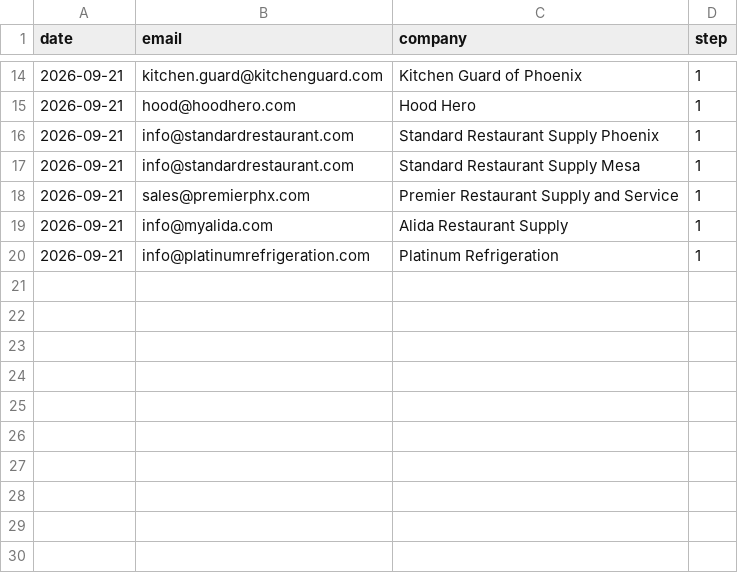
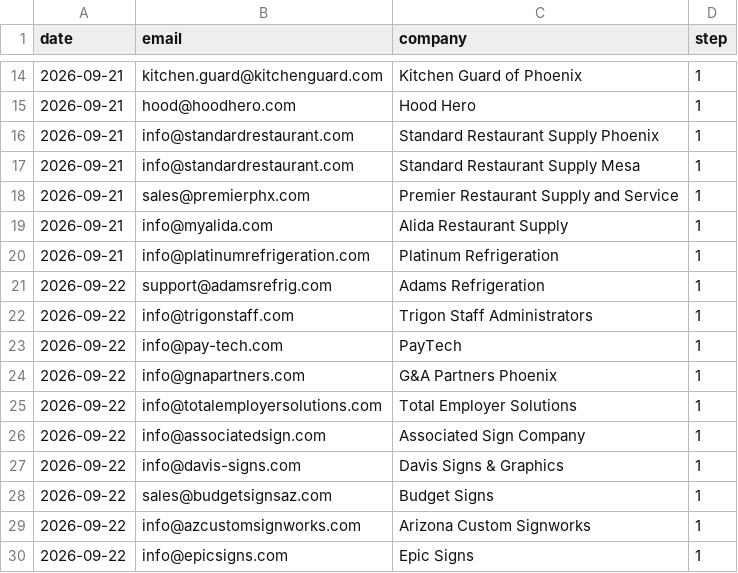
Before and after one commit to calvinmalloy124/phx-opening-soon, a CSV file: data/outreach_log.csv, drawn as a sheet; only a part is shown, gaps mark what is left out; the diff names each change by its address in the sheet, - before the commit and + after, or states it on an @@ line.

```diff
--- a/data/outreach_log.csv
+++ b/data/outreach_log.csv
+row 21: 2026-09-22 | support@adamsrefrig.com | Adams Refrigeration | 1
+row 22: 2026-09-22 | info@trigonstaff.com | Trigon Staff Administrators | 1
+row 23: 2026-09-22 | info@pay-tech.com | PayTech | 1
+row 24: 2026-09-22 | info@gnapartners.com | G&A Partners Phoenix | 1
+row 25: 2026-09-22 | info@totalemployersolutions.com | Total Employer Solutions | 1
+row 26: 2026-09-22 | info@associatedsign.com | Associated Sign Company | 1
+row 27: 2026-09-22 | info@davis-signs.com | Davis Signs & Graphics | 1
+row 28: 2026-09-22 | sales@budgetsignsaz.com | Budget Signs | 1
+row 29: 2026-09-22 | info@azcustomsignworks.com | Arizona Custom Signworks | 1
+row 30: 2026-09-22 | info@epicsigns.com | Epic Signs | 1
```
Also changed, not shown: data/vendors_enriched.csv.
